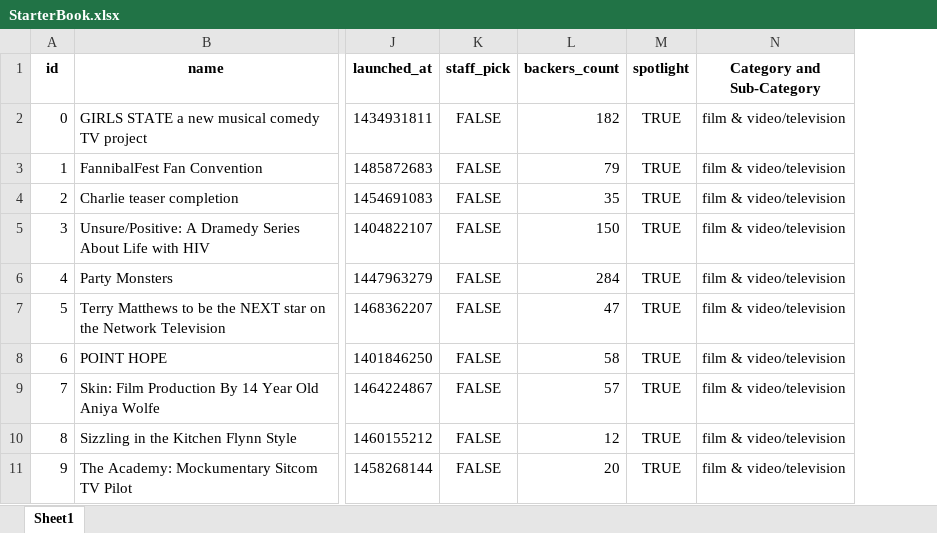
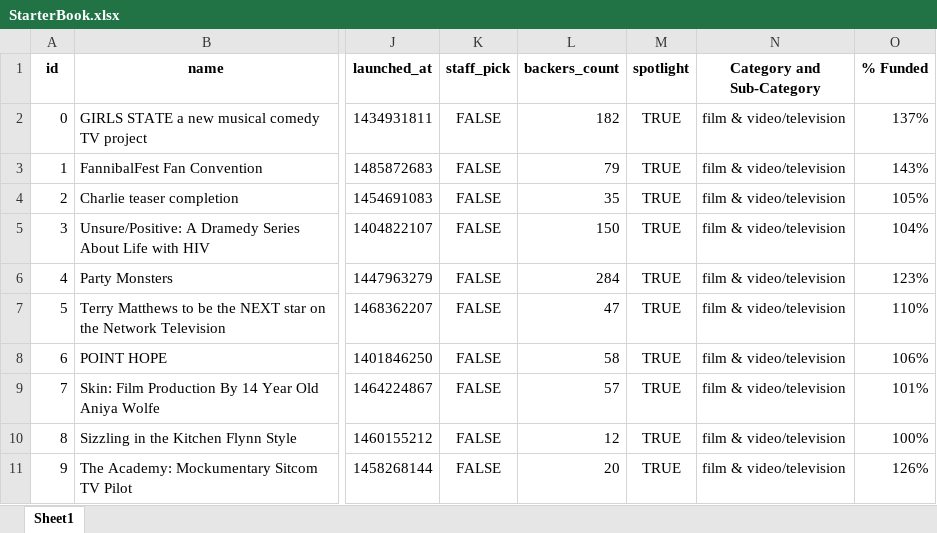
Before and after one commit to drini13/excel-challenge, an Excel workbook: StarterBook.xlsx, sheet Sheet1, drawn as a sheet; only a part is shown, gaps mark what is left out; values as stored, in another font and other column widths than the file's, no borders; conditional formats not drawn; the diff names each change by its address in the sheet, - before the commit and + after, or states it on an @@ line.

Commit message:
percent

```diff
--- a/StarterBook.xlsx (sheet Sheet1)
+++ b/StarterBook.xlsx (sheet Sheet1)
+column O (% Funded), rows 2-11: 137% | 143% | 105% | 104% | 123% | 110% | 106% | 101% | 100% | 126%
```
